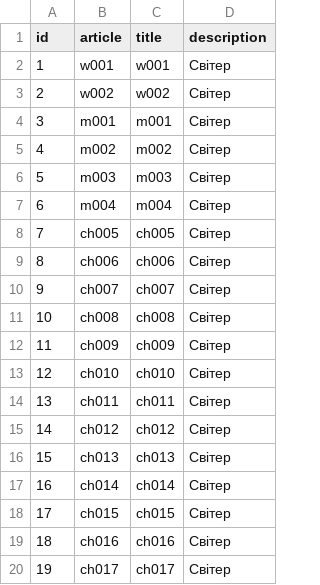
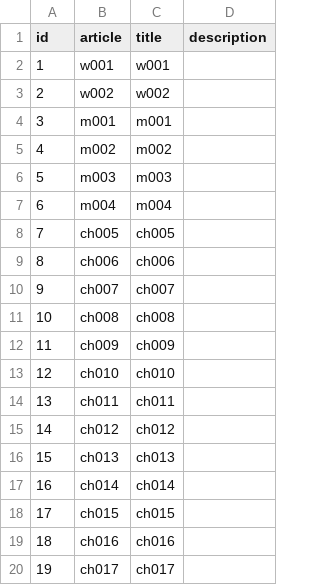
Before and after one commit to IvanDrizhiruk/nikrossShop, a CSV file: src/main/resources/config/liquibase/goods.csv, drawn as a sheet.

```diff
--- a/src/main/resources/config/liquibase/goods.csv
+++ b/src/main/resources/config/liquibase/goods.csv
@@ -1,20 +1,20 @@
 id;article;title;description
-1;w001;w001;Світер
-2;w002;w002;Світер
-3;m001;m001;Світер
-4;m002;m002;Світер
-5;m003;m003;Світер
-6;m004;m004;Світер
-7;ch005;ch005;Світер
-8;ch006;ch006;Світер
-9;ch007;ch007;Світер
-10;ch008;ch008;Світер
-11;ch009;ch009;Світер
-12;ch010;ch010;Світер
-13;ch011;ch011;Світер
-14;ch012;ch012;Світер
-15;ch013;ch013;Світер
-16;ch014;ch014;Світер
-17;ch015;ch015;Світер
-18;ch016;ch016;Світер
-19;ch017;ch017;Світер
+1;w001;w001;
+2;w002;w002;
+3;m001;m001;
+4;m002;m002;
+5;m003;m003;
+6;m004;m004;
+7;ch005;ch005;
+8;ch006;ch006;
+9;ch007;ch007;
+10;ch008;ch008;
+11;ch009;ch009;
+12;ch010;ch010;
+13;ch011;ch011;
+14;ch012;ch012;
+15;ch013;ch013;
+16;ch014;ch014;
+17;ch015;ch015;
+18;ch016;ch016;
+19;ch017;ch017;
```
Also changed, not shown: 4 other files.
